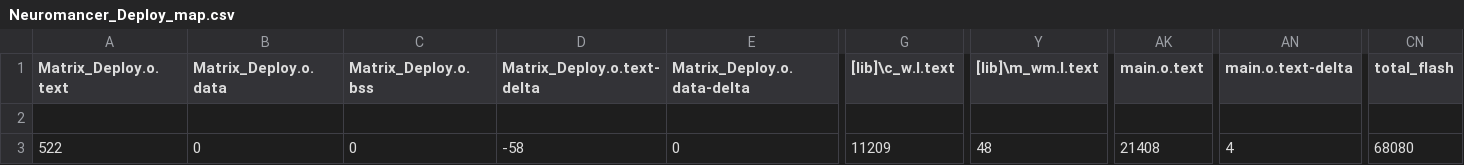
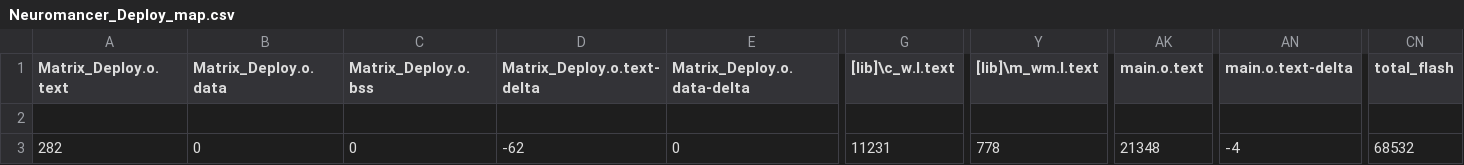
Before and after one commit to jjpendlebury/PROJECT_NEUROMANCER, a CSV file: Software/MBED/Neuromancer_Deploy/BUILD/NUCLEO_F429ZI/ARMC6/Neuromancer_Deploy_map.csv, drawn as a sheet; only a part is shown, gaps mark what is left out; the diff names each change by its address in the sheet, - before the commit and + after, or states it on an @@ line.

```diff
--- a/Software/MBED/Neuromancer_Deploy/BUILD/NUCLEO_F429ZI/ARMC6/Neuromancer_Deploy_map.csv
+++ b/Software/MBED/Neuromancer_Deploy/BUILD/NUCLEO_F429ZI/ARMC6/Neuromancer_Deploy_map.csv
-A3 (Matrix_Deploy.o.text): 522
+A3 (Matrix_Deploy.o.text): 282
-D3 (Matrix_Deploy.o.text-delta): -58
+D3 (Matrix_Deploy.o.text-delta): -62
-G3 ([lib]\c_w.l.text): 11209
+G3 ([lib]\c_w.l.text): 11231
-Y3 ([lib]\m_wm.l.text): 48
+Y3 ([lib]\m_wm.l.text): 778
-AK3 (main.o.text): 21408
+AK3 (main.o.text): 21348
-AN3 (main.o.text-delta): 4
+AN3 (main.o.text-delta): -4
-CN3 (total_flash): 68080
+CN3 (total_flash): 68532
```
Also changed, not shown: 11 other files.
